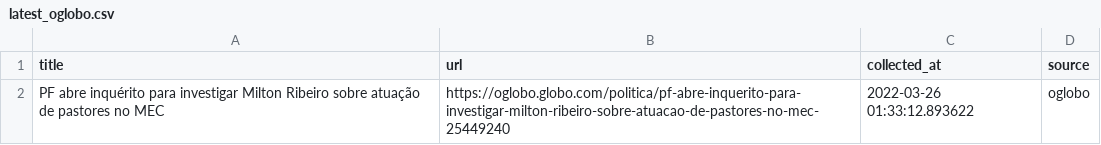
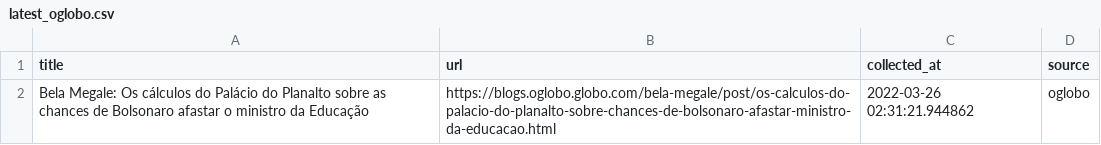
Before and after one commit to leodiegues/lidebot, a CSV file: data/latest_oglobo.csv, drawn as a sheet.

```diff
--- a/data/latest_oglobo.csv
+++ b/data/latest_oglobo.csv
@@ -1,2 +1,2 @@
 title,url,collected_at,source
- PF abre inquérito para investigar Milton Ribeiro sobre atuação de pastores no MEC ,https://oglobo.globo.com/politica/pf-abre-inquerito-para-investigar-milton-ribeiro-sobre-atuacao-de-pastores-no-mec-25449240,2022-03-26 01:33:12.893622,oglobo
+ Bela Megale: Os cálculos do Palácio do Planalto sobre as chances de Bolsonaro afastar o ministro da Educação ,https://blogs.oglobo.globo.com/bela-megale/post/os-calculos-do-palacio-do-planalto-sobre-chances-de-bolsonaro-afastar-ministro-da-educacao.html,2022-03-26 02:31:21.944862,oglobo
```
Also changed, not shown: data/latest_estadao.csv, data/latest_folha.csv, 4 other files.
